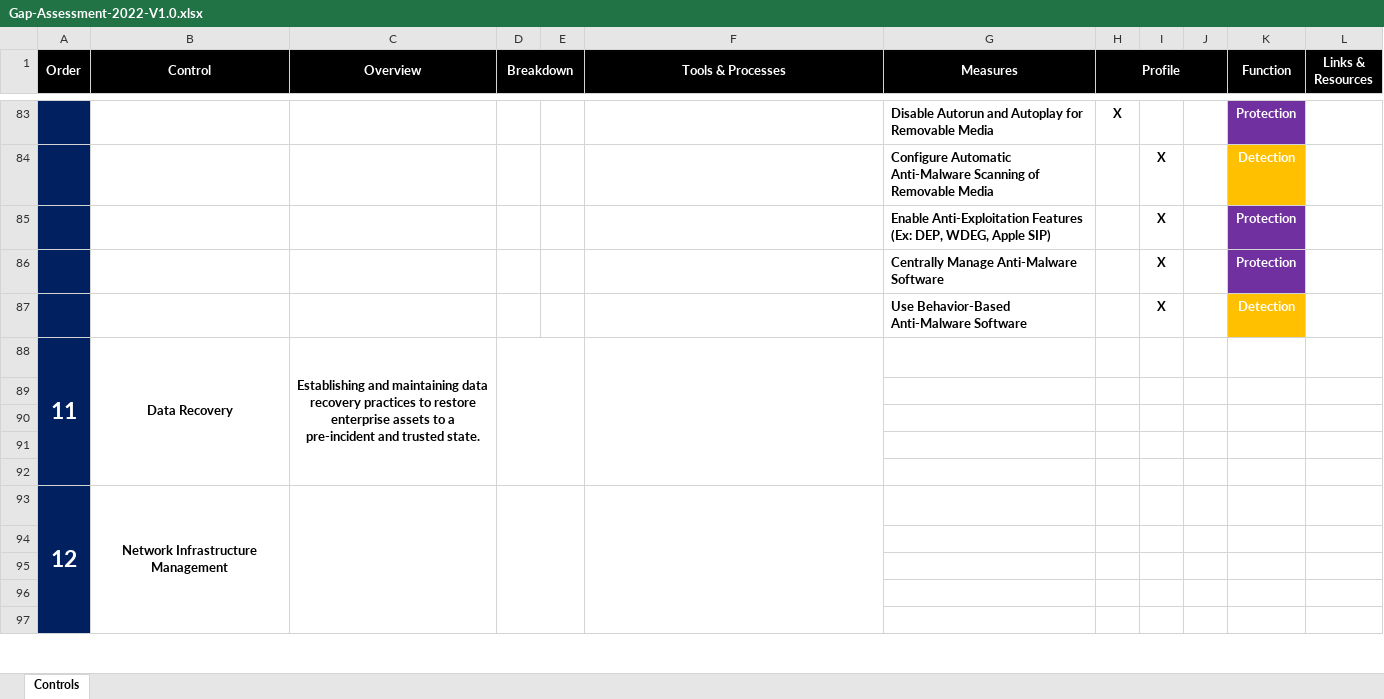
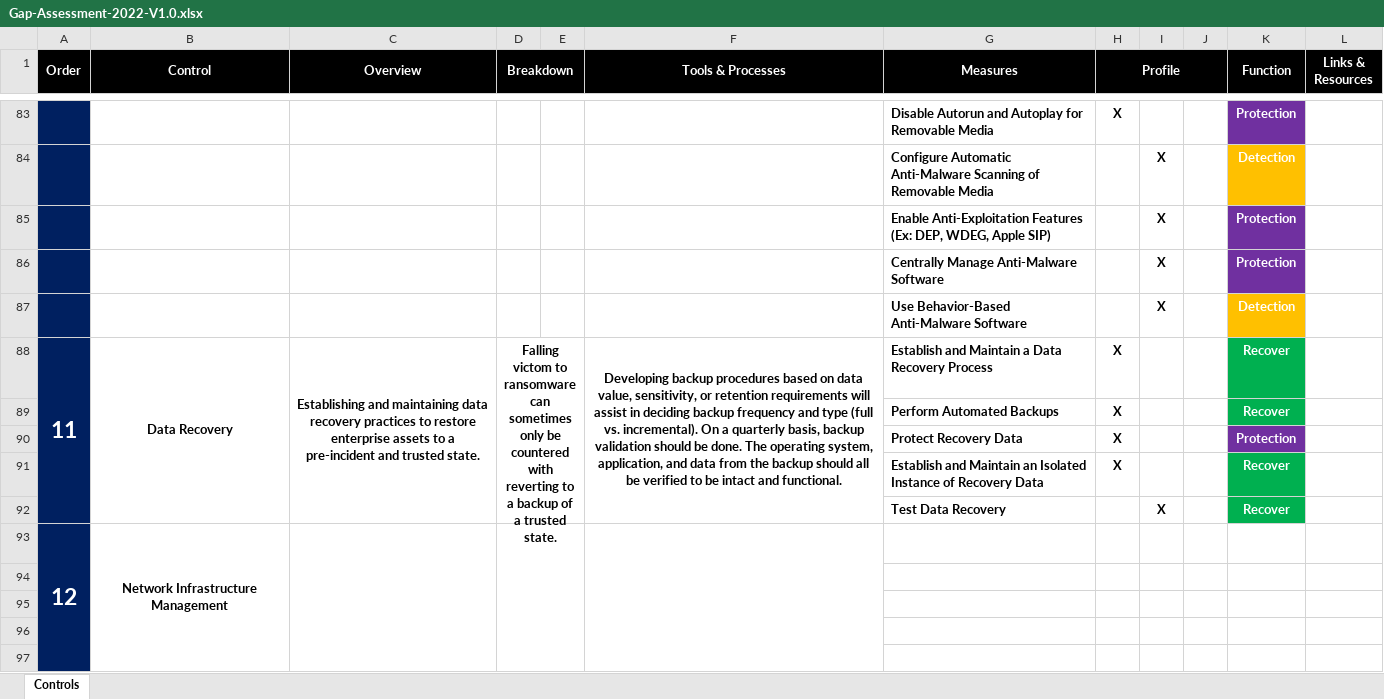
Before and after one commit to 0xKourama/Elbanna-NP-Notes, an Excel workbook: work/TMF/Gap-Assessment-2022-V1.0.xlsx, sheet Controls, drawn as a sheet; only a part is shown, gaps mark what is left out; values as stored, in another font and other column widths than the file's, no borders; the diff names each change by its address in the sheet, - before the commit and + after, or states it on an @@ line.

```diff
--- a/work/TMF/Gap-Assessment-2022-V1.0.xlsx (sheet Controls)
+++ b/work/TMF/Gap-Assessment-2022-V1.0.xlsx (sheet Controls)
-D88 (Breakdown): (empty)
+D88 (Breakdown): Falling victom to ransomware can sometimes only be countered with reverting to a backup of a trusted state.
-F88 (Tools & Processes): (empty)
+F88 (Tools & Processes): Developing backup procedures based on data value, sensitivity, or retention requirements will assist in deciding backup frequency and type (full vs. incremental). On a quarterly basis, backup validation should be done. The operating system, application, and data from the backup should all be verified to be intact and functional.
-G88 (Measures): (empty)
+G88 (Measures): Establish and Maintain a Data Recovery Process
-H88 (Profile): (empty)
+H88 (Profile): X
-K88 (Function): (empty)
+K88 (Function): Recover
-K88:K89 fill: none
+K88:K89 fill: #00B050
-row 89: (empty)
+row 89:  |  |  |  |  |  | Perform Automated Backups | X |  |  | Recover
-row 90: (empty)
+row 90:  |  |  |  |  |  | Protect Recovery Data | X |  |  | Protection
-K90 fill: none
+K90 fill: #7030A0
-row 91: (empty)
+row 91:  |  |  |  |  |  | Establish and Maintain an Isolated Instance of Recovery Data | X |  |  | Recover
-K91:K92 fill: none
+K91:K92 fill: #00B050
-row 92: (empty)
+row 92:  |  |  |  |  |  | Test Data Recovery |  | X |  | Recover
```
Also changed, not shown: 1 other file.
